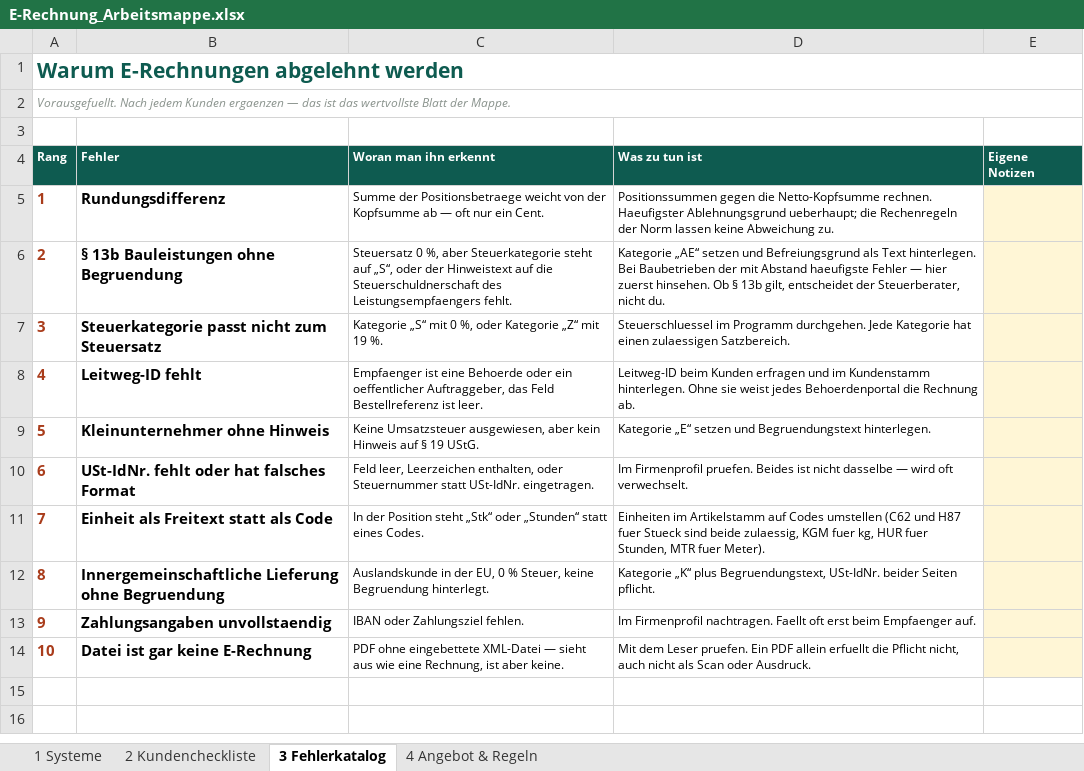
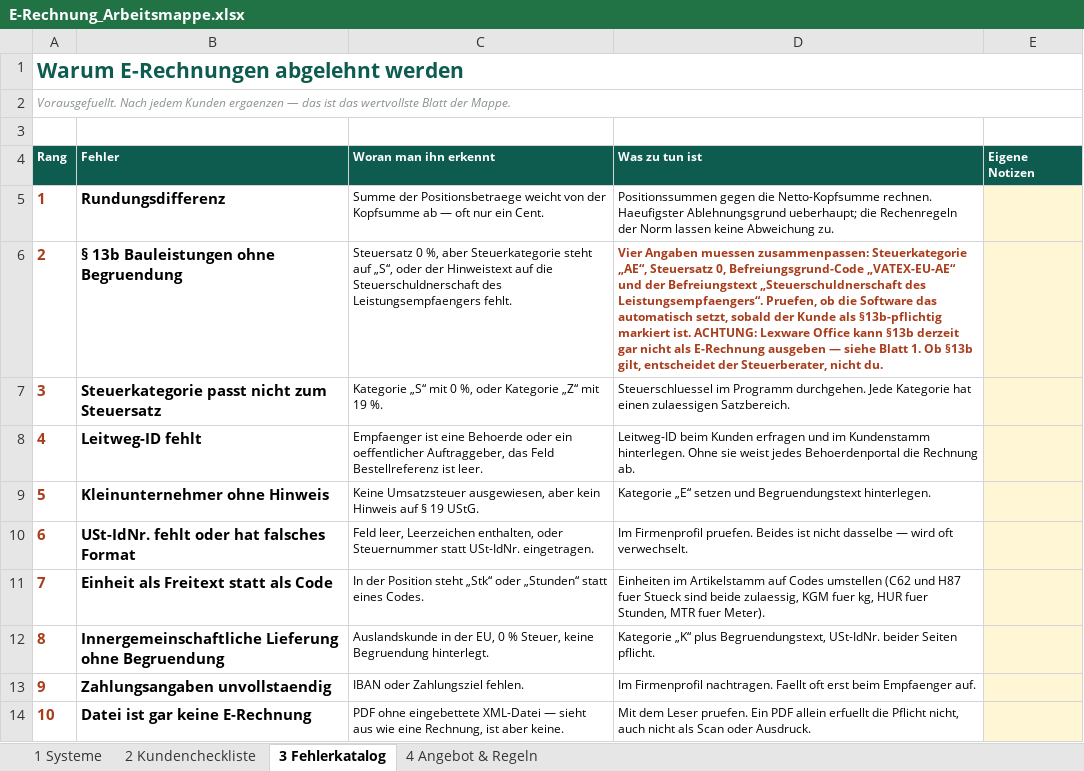
Before and after one commit to KjDexter1/pruefstand-landingpage, an Excel workbook: erechnung/E-Rechnung_Arbeitsmappe.xlsx, sheet 3 Fehlerkatalog, drawn as a sheet; values as stored, in another font and other column widths than the file's, no borders; the diff names each change by its address in the sheet, - before the commit and + after, or states it on an @@ line.

```diff
--- a/erechnung/E-Rechnung_Arbeitsmappe.xlsx (sheet 3 Fehlerkatalog)
+++ b/erechnung/E-Rechnung_Arbeitsmappe.xlsx (sheet 3 Fehlerkatalog)
-D6 (Was zu tun ist): Kategorie „AE“ setzen und Befreiungsgrund als Text hinterlegen. Bei Baubetrieben der mit Abstand haeufigste Fehler — hier zuerst hinsehen. Ob § 13b gilt, entscheidet…
+D6 (Was zu tun ist): Vier Angaben muessen zusammenpassen: Steuerkategorie „AE“, Steuersatz 0, Befreiungsgrund-Code „VATEX-EU-AE“ und der Befreiungstext „Steuerschuldnerschaft des Leistungsempfaengers“. Pruefen, ob die Software das automatisch setzt, sobald der Kunde als §13b-pflichtig markiert ist. ACHTUNG: Lexware Office kann §13b derzeit gar nicht als E-Rechnung ausgeben — siehe Blatt 1. Ob §13b gilt, entscheidet…
@@ D6 bold: off → on, text colour: black → #A93C1B @@
```
Also changed, not shown: sheet 1 Systeme, sheet 4 Angebot & Regeln, 1 other file.
